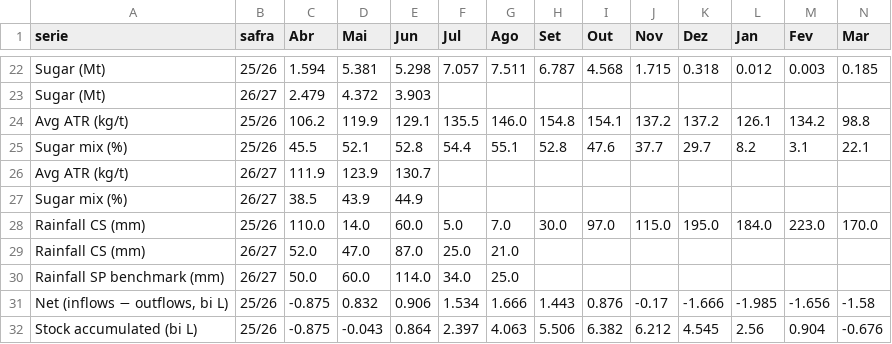
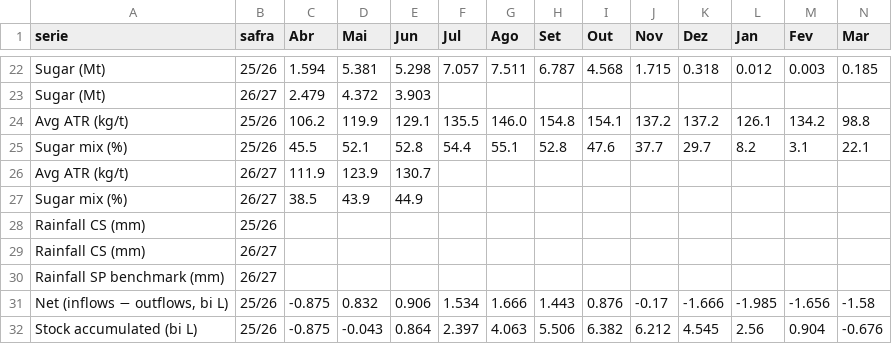
Before and after one commit to strongylis/sugar-intel, a CSV file: data/unica_snd.csv, drawn as a sheet; only a part is shown, gaps mark what is left out.

```diff
--- a/data/unica_snd.csv
+++ b/data/unica_snd.csv
@@ -27,5 +27,5 @@ Avg ATR (kg/t),26/27,111.9,123.9,130.7,,,,,,,,,
 Sugar mix (%),26/27,38.5,43.9,44.9,,,,,,,,,
-Rainfall CS (mm),25/26,110.0,14.0,60.0,5.0,7.0,30.0,97.0,115.0,195.0,184.0,223.0,170.0
-Rainfall CS (mm),26/27,52.0,47.0,87.0,25.0,21.0,,,,,,,
-Rainfall SP benchmark (mm),26/27,50.0,60.0,114.0,34.0,25.0,,,,,,,
+Rainfall CS (mm),25/26,,,,,,,,,,,,
+Rainfall CS (mm),26/27,,,,,,,,,,,,
+Rainfall SP benchmark (mm),26/27,,,,,,,,,,,,
 "Net (inflows − outflows, bi L)",25/26,-0.875,0.832,0.906,1.534,1.666,1.443,0.876,-0.17,-1.666,-1.985,-1.656,-1.58
```
Also changed, not shown: 1 other file.
